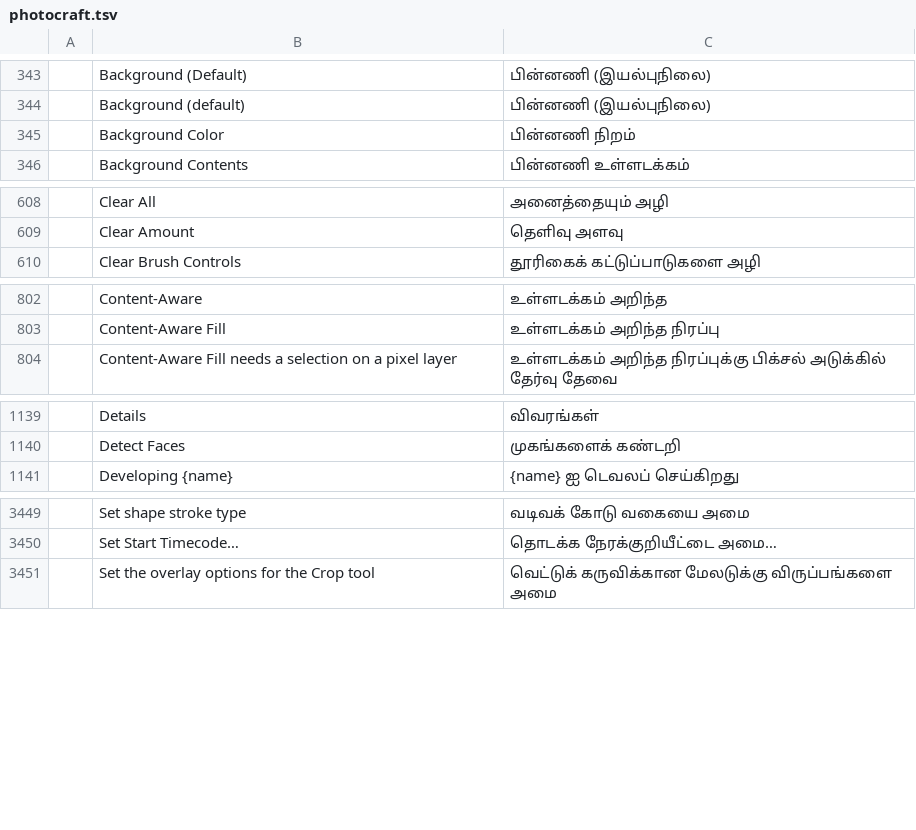
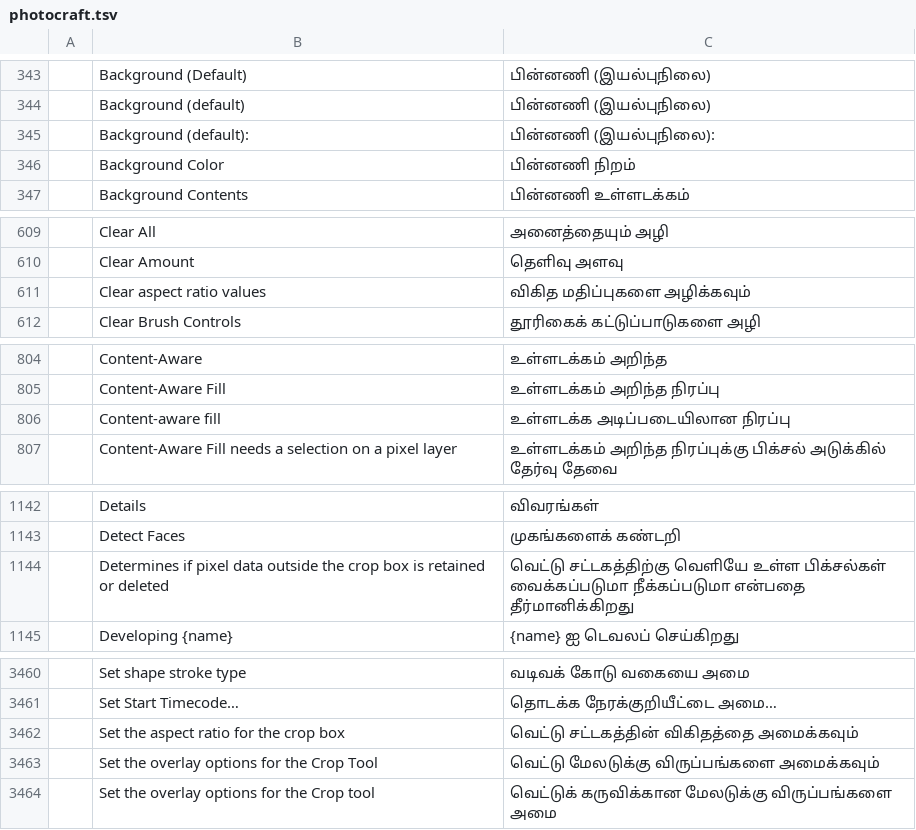
Before and after one commit to Bra1nZ/craft-i18n, a TSV file: locales/ta/photocraft.tsv, drawn as a sheet; only a part is shown, gaps mark what is left out; the diff covers the shown part only; the diff names each change by its address in the sheet, - before the commit and + after, or states it on an @@ line.

Commit message:
PhotoCraft freeze top-up to 2772ac1 (crop options and fill prompt)
tools/sync_app.py /Users/sky/code/Craft/i18n-cutover-2026-11-10/photocraft 7c64653 --ref 2772ac1e77ee612479c636557e28b4128849bfbc --app photocraft

34 catalogs: +464/-22 rows; 141548 reproduced, 0 changed-row mismatches; five known untouched edit.stroke differences. Advance source refs; retain per-language provenance.

```diff
--- a/locales/ta/photocraft.tsv
+++ b/locales/ta/photocraft.tsv
+row 345:  | Background (default): | பின்னணி (இயல்புநிலை):
+row 611:  | Clear aspect ratio values | விகித மதிப்புகளை அழிக்கவும்
+row 806:  | Content-aware fill | உள்ளடக்க அடிப்படையிலான நிரப்பு
+row 1144:  | Determines if pixel data outside the crop box is retained or deleted | வெட்டு சட்டகத்திற்கு வெளியே உள்ள பிக்சல்கள் வைக்கப்படுமா நீக்கப்படுமா என்பதை தீர்மானிக்கிறது
+row 3462:  | Set the aspect ratio for the crop box | வெட்டு சட்டகத்தின் விகிதத்தை அமைக்கவும்
+row 3463:  | Set the overlay options for the Crop Tool | வெட்டு மேலடுக்கு விருப்பங்களை அமைக்கவும்
```
Also changed, not shown: 8 added rows and 1 removed row elsewhere in this file, locales/el/photocraft.tsv, locales/hi/photocraft.tsv, 33 other files.
